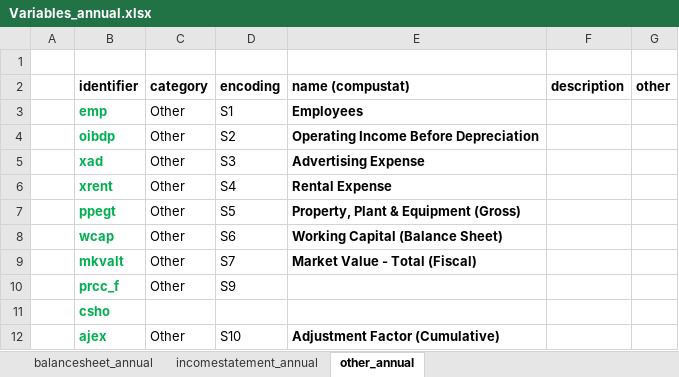
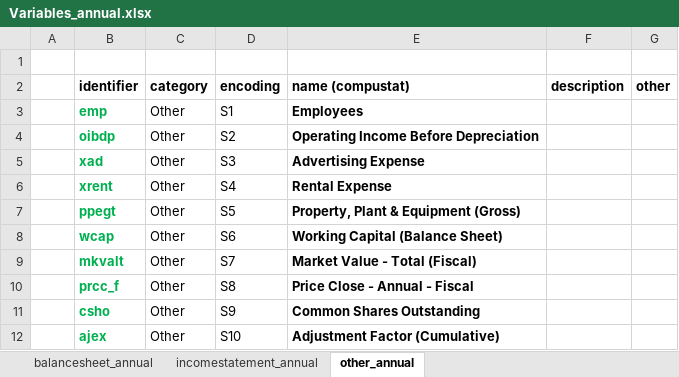
Before and after one commit to TristanL567/MT, an Excel workbook: 01_Code/Data/Variables_annual.xlsx, sheet other_annual, drawn as a sheet; values as stored, in another font and other column widths than the file's, no borders; the diff names each change by its address in the sheet, - before the commit and + after, or states it on an @@ line.

```diff
--- a/01_Code/Data/Variables_annual.xlsx (sheet other_annual)
+++ b/01_Code/Data/Variables_annual.xlsx (sheet other_annual)
-D10 (encoding): S9
+D10 (encoding): S8
-E10 (name (compustat)): (empty)
+E10 (name (compustat)): Price Close - Annual - Fiscal
-C11 (category): (empty)
+C11 (category): Other
-D11 (encoding): (empty)
+D11 (encoding): S9
-E11 (name (compustat)): (empty)
+E11 (name (compustat)): Common Shares Outstanding
```
Also changed, not shown: sheet incomestatement_annual, 5 other files.
